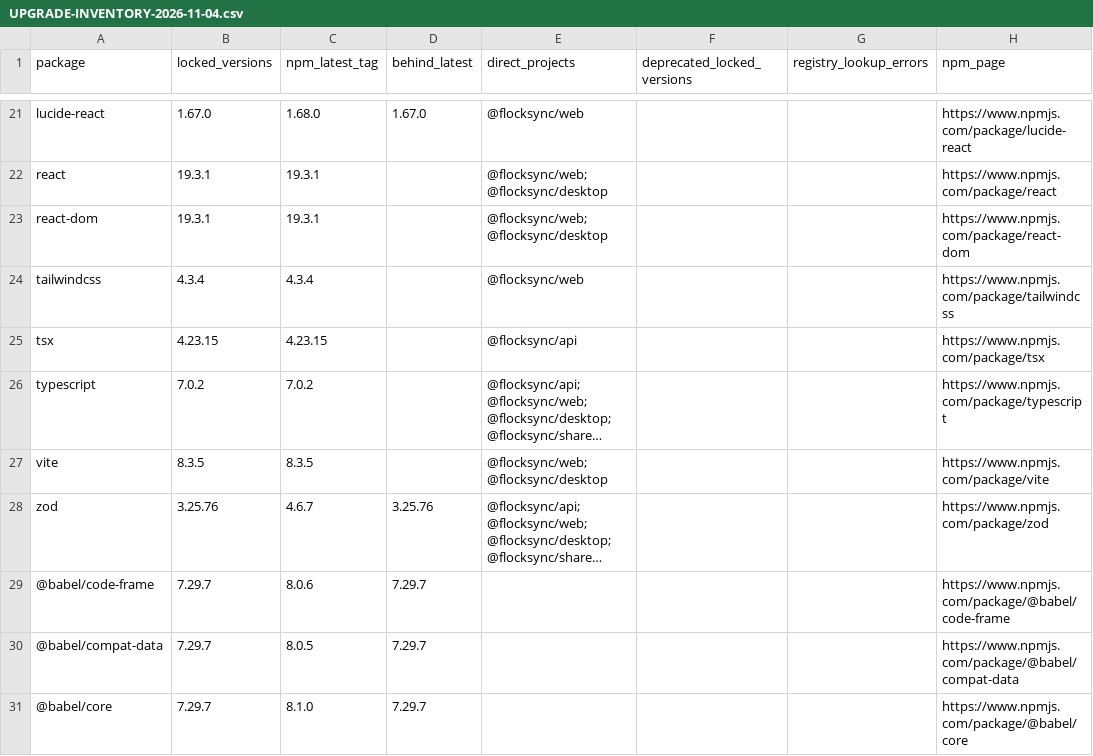
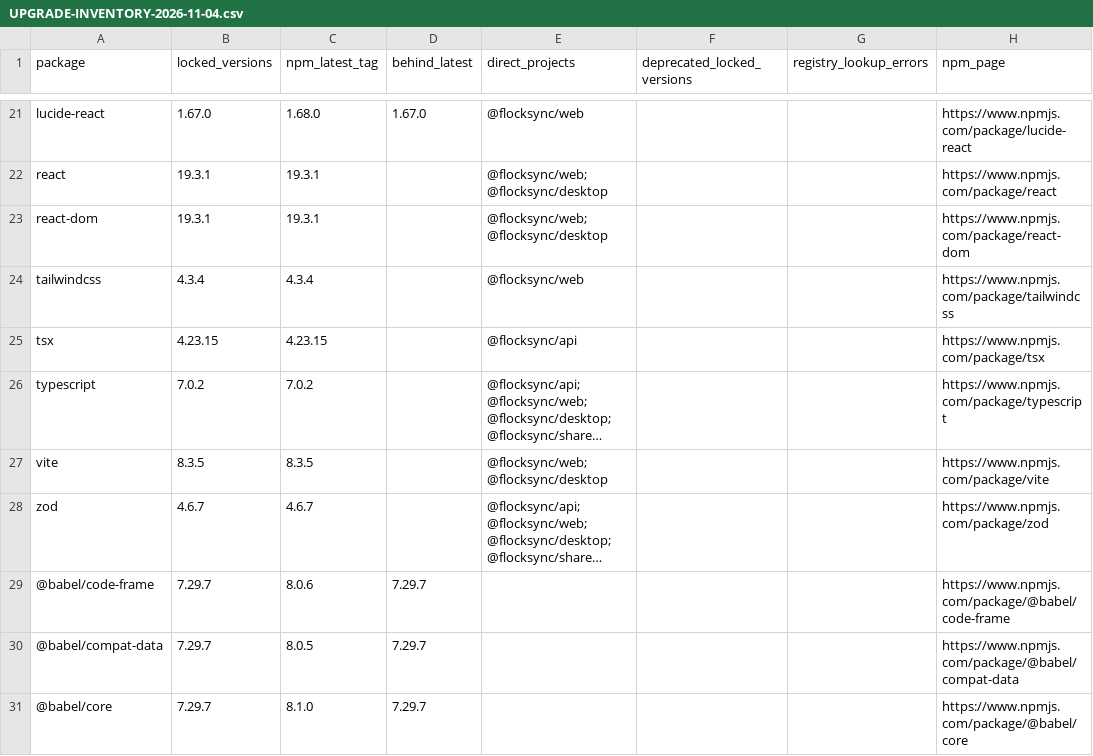
Before and after one commit to GearDuckDev/FlockSync, a CSV file: UPGRADE-INVENTORY-2026-11-04.csv, drawn as a sheet; only a part is shown, gaps mark what is left out; long unchanged cells end in …; the diff names each change by its address in the sheet, - before the commit and + after, or states it on an @@ line.

Commit message:
Update data validation while preserving guild sync and settings

```diff
--- a/UPGRADE-INVENTORY-2026-11-04.csv
+++ b/UPGRADE-INVENTORY-2026-11-04.csv
-B28 (locked_versions): 3.25.76
+B28 (locked_versions): 4.6.7
-D28 (behind_latest): 3.25.76
+D28 (behind_latest): (empty)
```
Also changed, not shown: 13 other files.
